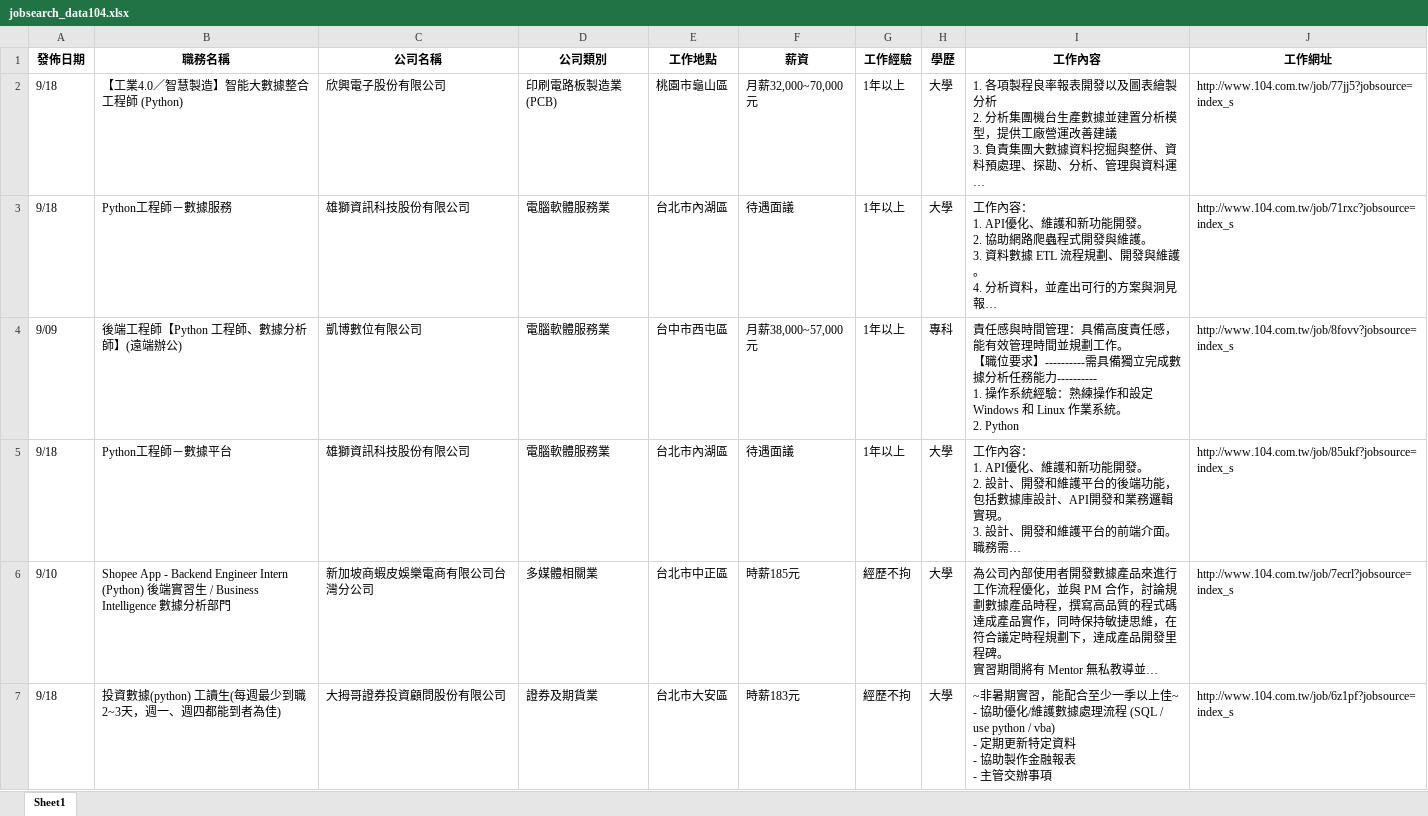
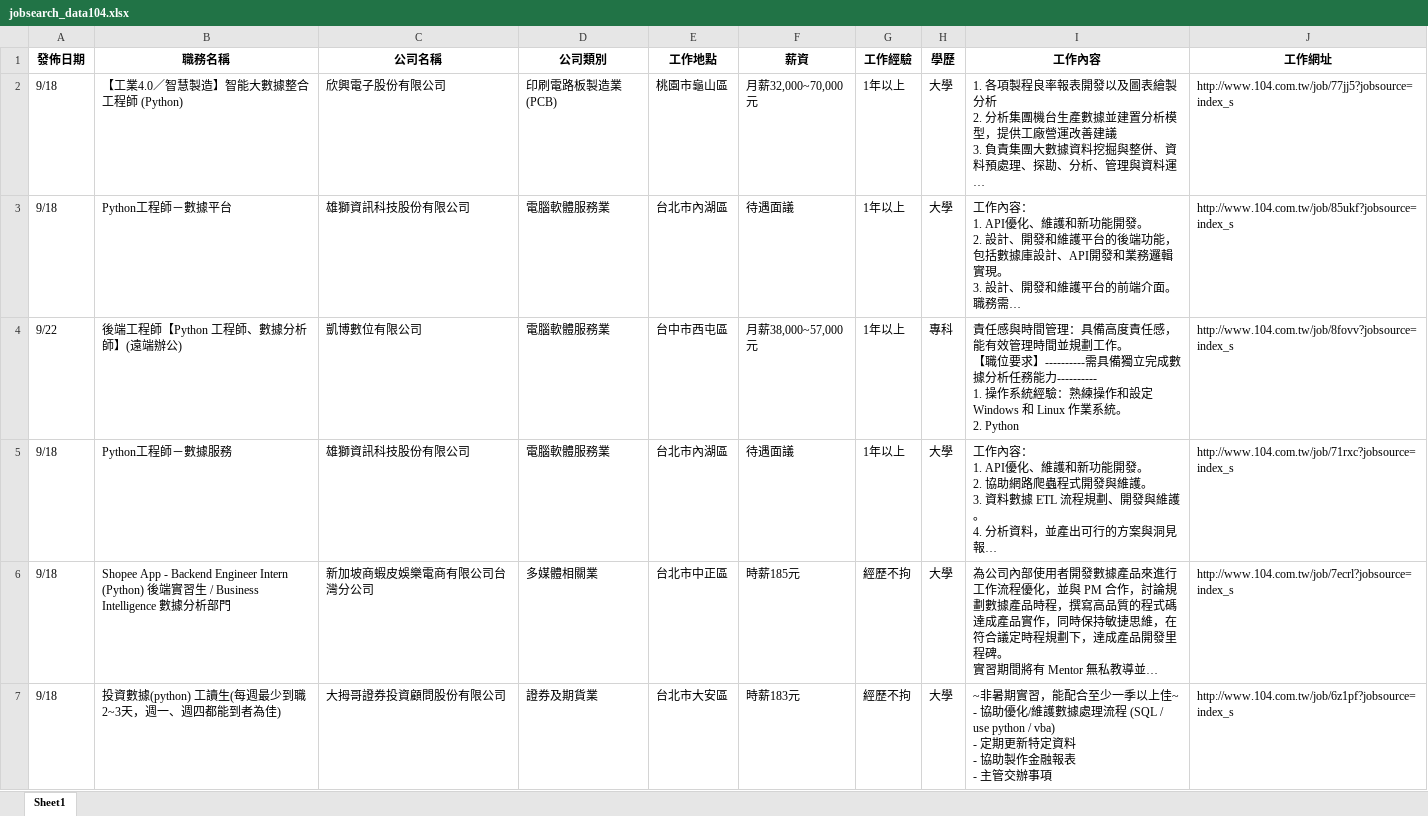
Before and after one commit to lingchiehtai/practice, an Excel workbook: RequestData/jobsearch_data104.xlsx, sheet Sheet1, drawn as a sheet; only a part is shown; long unchanged cells end in …; values as stored, in another font and other column widths than the file's, no borders; removed rows and columns are numbered as before the commit, all else as after; ↵ is a line break in a cell; the diff covers the shown part only; the diff names each change by its address in the sheet, - before the commit and + after, or states it on an @@ line.

```diff
--- a/RequestData/jobsearch_data104.xlsx (sheet Sheet1)
+++ b/RequestData/jobsearch_data104.xlsx (sheet Sheet1)
@@ row 5 moved to row 3: 9/18 @@
+row 4: 9/22 | 後端工程師【Python 工程師、數據分析師】(遠端辦公) | 凱博數位有限公司 | 電腦軟體服務業 | 台中市西屯區 | 月薪38,000~57,000元 | 1年以上 | 專科 | 責任感與時間管理：具備高度責任感，能有效管理時間並規劃工作。 ↵ 【職位要求】----------需具備獨立完成數據分析任務能力---------- ↵ 1. 操作系統經驗：熟練操作和設定 Windows 和 Linux 作業系統。 ↵ 2. Python | http://www.104.com.tw/job/8fovv?jobsource=index_s
-row 4: 9/09 | 後端工程師【Python 工程師、數據分析師】(遠端辦公) | 凱博數位有限公司 | 電腦軟體服務業 | 台中市西屯區 | 月薪38,000~57,000元 | 1年以上 | 專科 | 責任感與時間管理：具備高度責任感，能有效管理時間並規劃工作。 ↵ 【職位要求】----------需具備獨立完成數據分析任務能力---------- ↵ 1. 操作系統經驗：熟練操作和設定 Windows 和 Linux 作業系統。 ↵ 2. Python | http://www.104.com.tw/job/8fovv?jobsource=index_s
-A6 (發佈日期): 9/10
+A6 (發佈日期): 9/18
```
Also changed, not shown: 73 added rows, 53 removed rows, 8 moved rows and 23 edited cells elsewhere in this sheet.
